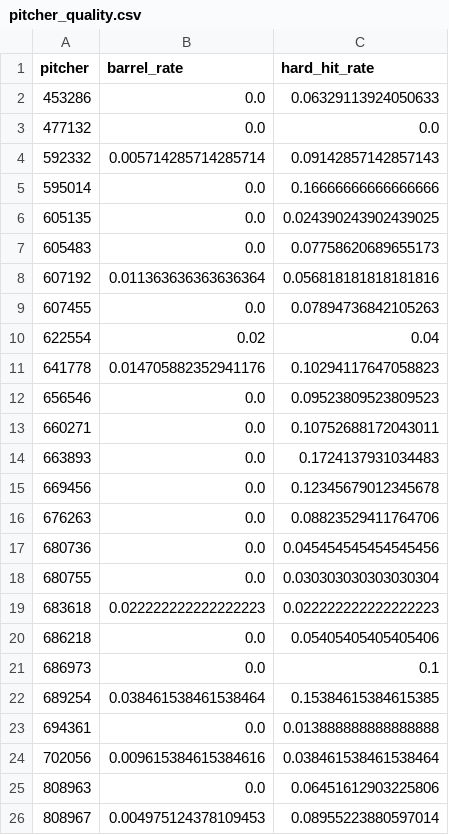
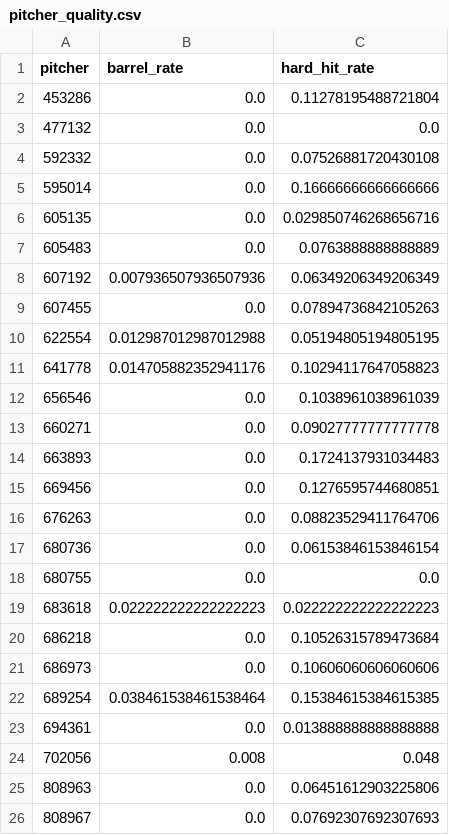
Before and after one commit to jomsy267-png/MLB-Stats-Puller, a CSV file: data/mlb_savant/pitcher_quality.csv, drawn as a sheet.

```diff
--- a/data/mlb_savant/pitcher_quality.csv
+++ b/data/mlb_savant/pitcher_quality.csv
@@ -1,26 +1,26 @@
 pitcher,barrel_rate,hard_hit_rate
-453286,0.0,0.06329113924050633
+453286,0.0,0.11278195488721804
 477132,0.0,0.0
-592332,0.005714285714285714,0.09142857142857143
+592332,0.0,0.07526881720430108
 595014,0.0,0.16666666666666666
-605135,0.0,0.024390243902439025
-605483,0.0,0.07758620689655173
-607192,0.011363636363636364,0.056818181818181816
+605135,0.0,0.029850746268656716
+605483,0.0,0.0763888888888889
+607192,0.007936507936507936,0.06349206349206349
 607455,0.0,0.07894736842105263
-622554,0.02,0.04
+622554,0.012987012987012988,0.05194805194805195
 641778,0.014705882352941176,0.10294117647058823
-656546,0.0,0.09523809523809523
-660271,0.0,0.10752688172043011
+656546,0.0,0.1038961038961039
+660271,0.0,0.09027777777777778
 663893,0.0,0.1724137931034483
-669456,0.0,0.12345679012345678
+669456,0.0,0.1276595744680851
 676263,0.0,0.08823529411764706
-680736,0.0,0.045454545454545456
-680755,0.0,0.030303030303030304
+680736,0.0,0.06153846153846154
+680755,0.0,0.0
 683618,0.022222222222222223,0.022222222222222223
-686218,0.0,0.05405405405405406
-686973,0.0,0.1
+686218,0.0,0.10526315789473684
+686973,0.0,0.10606060606060606
 689254,0.038461538461538464,0.15384615384615385
 694361,0.0,0.013888888888888888
-702056,0.009615384615384616,0.038461538461538464
+702056,0.008,0.048
 808963,0.0,0.06451612903225806
-808967,0.004975124378109453,0.08955223880597014
+808967,0.0,0.07692307692307693
```
Also changed, not shown: 4 other files.
